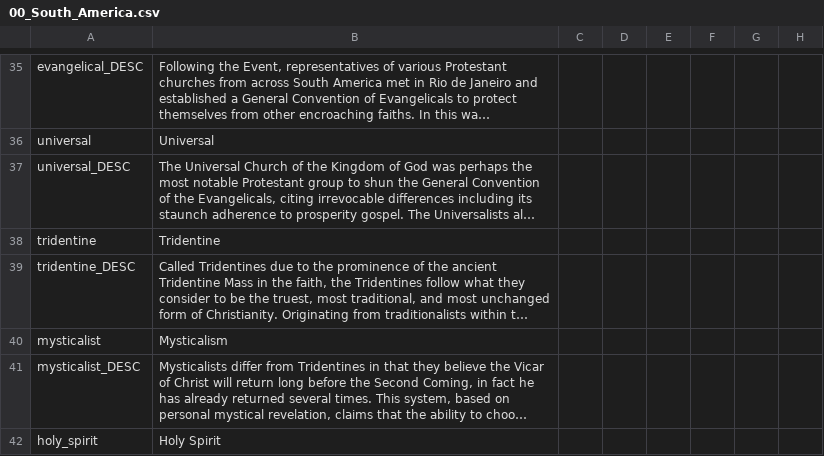
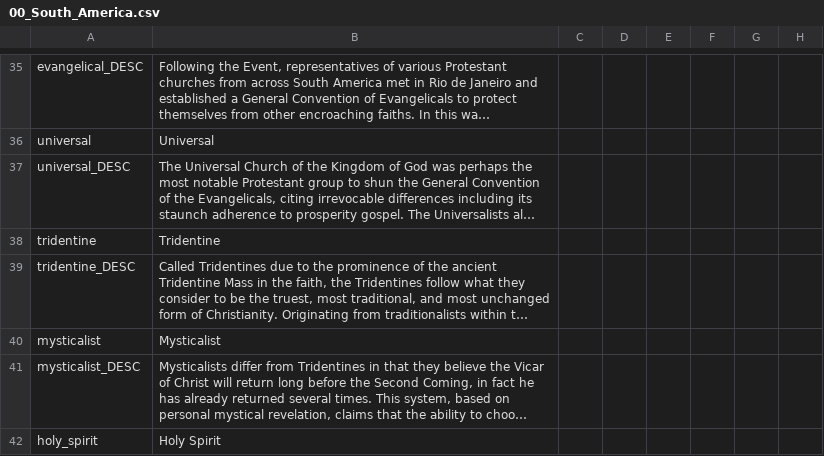
Before and after one commit to j00ji/Sob-o-Anil, a CSV file: localisation/00_South_America.csv, drawn as a sheet; only a part is shown, gaps mark what is left out; long unchanged cells end in …; the diff names each change by its address in the sheet, - before the commit and + after, or states it on an @@ line.

Commit message:
small name change

```diff
--- a/localisation/00_South_America.csv
+++ b/localisation/00_South_America.csv
-B40: Mysticalism
+B40: Mysticalist
```
